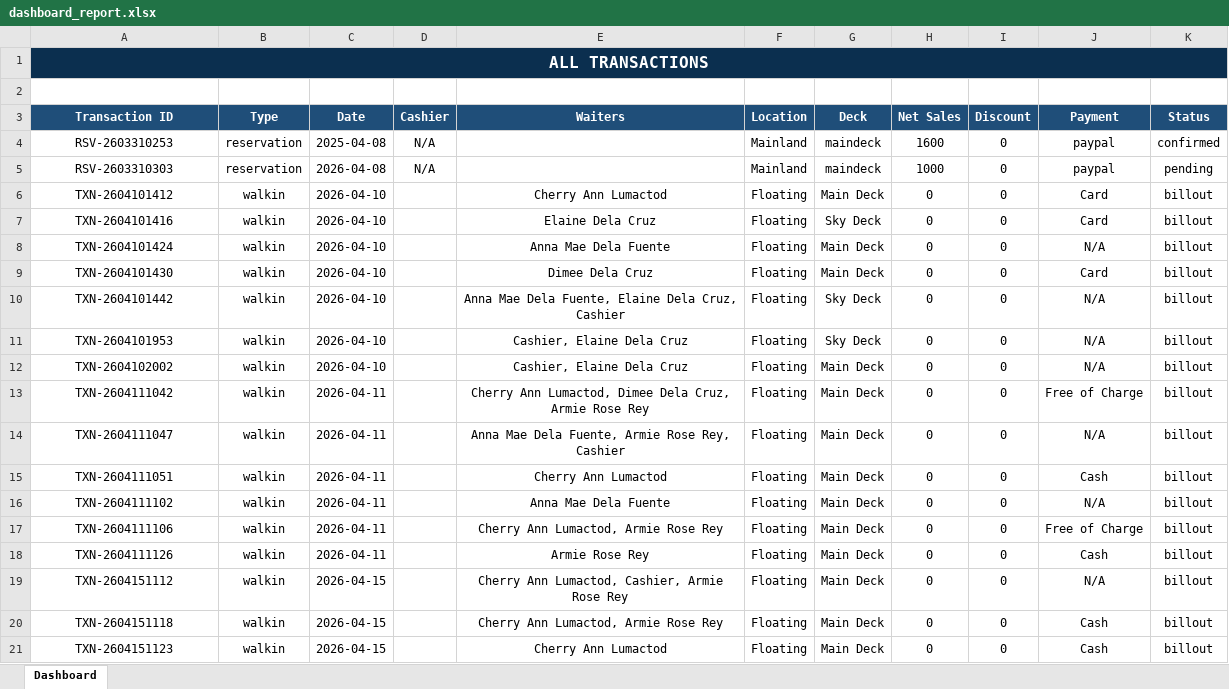
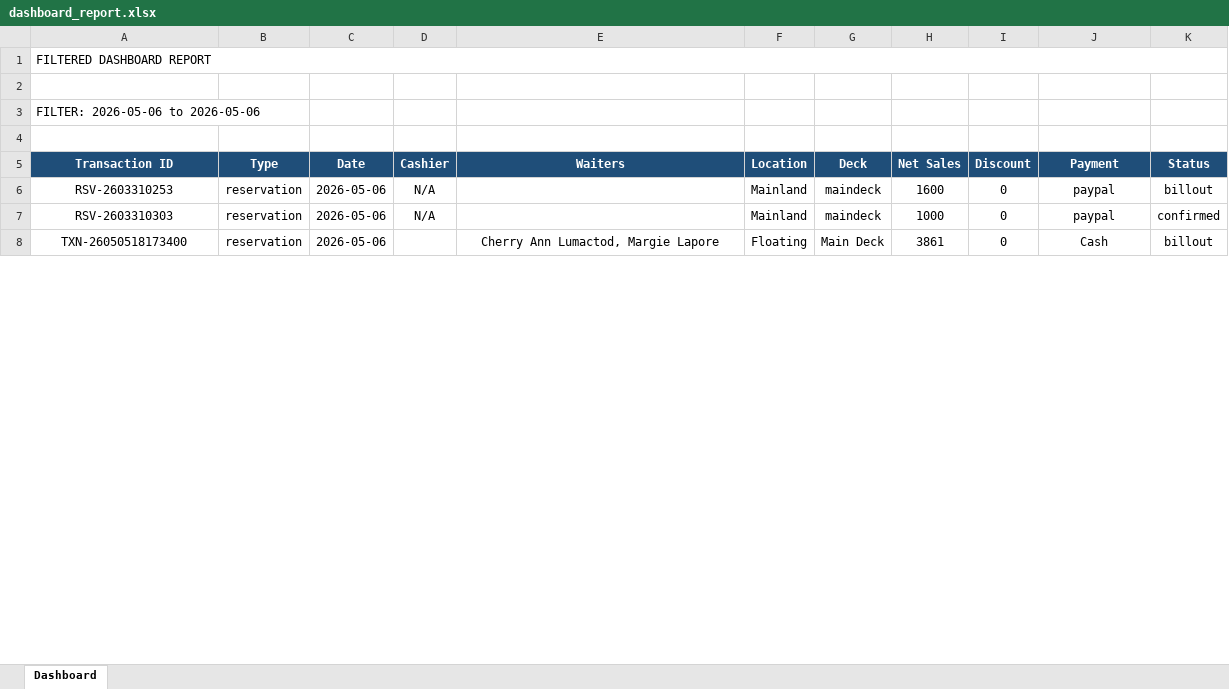
Before and after one commit to elonsobrevilla06-byte/blue_ocean_dashboard, an Excel workbook: dashboard_report.xlsx, sheet Dashboard, drawn as a sheet; only a part is shown; values as stored, in another font and other column widths than the file's, no borders; removed rows and columns are numbered as before the commit, all else as after; the diff covers the shown part only; the diff names each change by its address in the sheet, - before the commit and + after, or states it on an @@ line.

Commit message:
dates filtered

```diff
--- a/dashboard_report.xlsx (sheet Dashboard)
+++ b/dashboard_report.xlsx (sheet Dashboard)
-A1 (Transaction ID): ALL TRANSACTIONS
+A1 (Transaction ID): FILTERED DASHBOARD REPORT
@@ A1 fill: #0B2F4F → none, bold: on → off, text colour: #FFFFFF → black, text size: smaller, alignment: center → left @@
+row 2: (empty)
+row 3: FILTER: 2026-05-06 to 2026-05-06
-C6 (Date): 2025-04-08
+C6 (Date): 2026-05-06
-K6 (Status): confirmed
+K6 (Status): billout
-C7 (Date): 2026-04-08
+C7 (Date): 2026-05-06
-K7 (Status): pending
+K7 (Status): confirmed
-row 6: TXN-2604101412 | walkin | 2026-04-10 |  | Cherry Ann Lumactod | Floating | Main Deck | 0 | 0 | Card | billout
-row 7: TXN-2604101416 | walkin | 2026-04-10 |  | Elaine Dela Cruz | Floating | Sky Deck | 0 | 0 | Card | billout
-row 8: TXN-2604101424 | walkin | 2026-04-10 |  | Anna Mae Dela Fuente | Floating | Main Deck | 0 | 0 | N/A | billout
-row 9: TXN-2604101430 | walkin | 2026-04-10 |  | Dimee Dela Cruz | Floating | Main Deck | 0 | 0 | Card | billout
-row 10: TXN-2604101442 | walkin | 2026-04-10 |  | Anna Mae Dela Fuente, Elaine Dela Cruz, Cashier | Floating | Sky Deck | 0 | 0 | N/A | billout
-row 11: TXN-2604101953 | walkin | 2026-04-10 |  | Cashier, Elaine Dela Cruz | Floating | Sky Deck | 0 | 0 | N/A | billout
-row 12: TXN-2604102002 | walkin | 2026-04-10 |  | Cashier, Elaine Dela Cruz | Floating | Main Deck | 0 | 0 | N/A | billout
-row 13: TXN-2604111042 | walkin | 2026-04-11 |  | Cherry Ann Lumactod, Dimee Dela Cruz, Armie Rose Rey | Floating | Main Deck | 0 | 0 | Free of Charge | billout
-row 14: TXN-2604111047 | walkin | 2026-04-11 |  | Anna Mae Dela Fuente, Armie Rose Rey, Cashier | Floating | Main Deck | 0 | 0 | N/A | billout
-row 15: TXN-2604111051 | walkin | 2026-04-11 |  | Cherry Ann Lumactod | Floating | Main Deck | 0 | 0 | Cash | billout
-row 16: TXN-2604111102 | walkin | 2026-04-11 |  | Anna Mae Dela Fuente | Floating | Main Deck | 0 | 0 | N/A | billout
-row 17: TXN-2604111106 | walkin | 2026-04-11 |  | Cherry Ann Lumactod, Armie Rose Rey | Floating | Main Deck | 0 | 0 | Free of Charge | billout
-row 18: TXN-2604111126 | walkin | 2026-04-11 |  | Armie Rose Rey | Floating | Main Deck | 0 | 0 | Cash | billout
-row 19: TXN-2604151112 | walkin | 2026-04-15 |  | Cherry Ann Lumactod, Cashier, Armie Rose Rey | Floating | Main Deck | 0 | 0 | N/A | billout
-A8 (Transaction ID): TXN-2604151118
+A8 (Transaction ID): TXN-26050518173400
-B8 (Type): walkin
+B8 (Type): reservation
-C8 (Date): 2026-04-15
+C8 (Date): 2026-05-06
-E8 (Waiters): Cherry Ann Lumactod, Armie Rose Rey
+E8 (Waiters): Cherry Ann Lumactod, Margie Lapore
-H8 (Net Sales): 0
+H8 (Net Sales): 3861
-row 21: TXN-2604151123 | walkin | 2026-04-15 |  | Cherry Ann Lumactod | Floating | Main Deck | 0 | 0 | Cash | billout
```
Also changed, not shown: 18 added rows, 244 removed rows, 5 moved rows and 12 edited cells elsewhere in this sheet, 4 other files.
